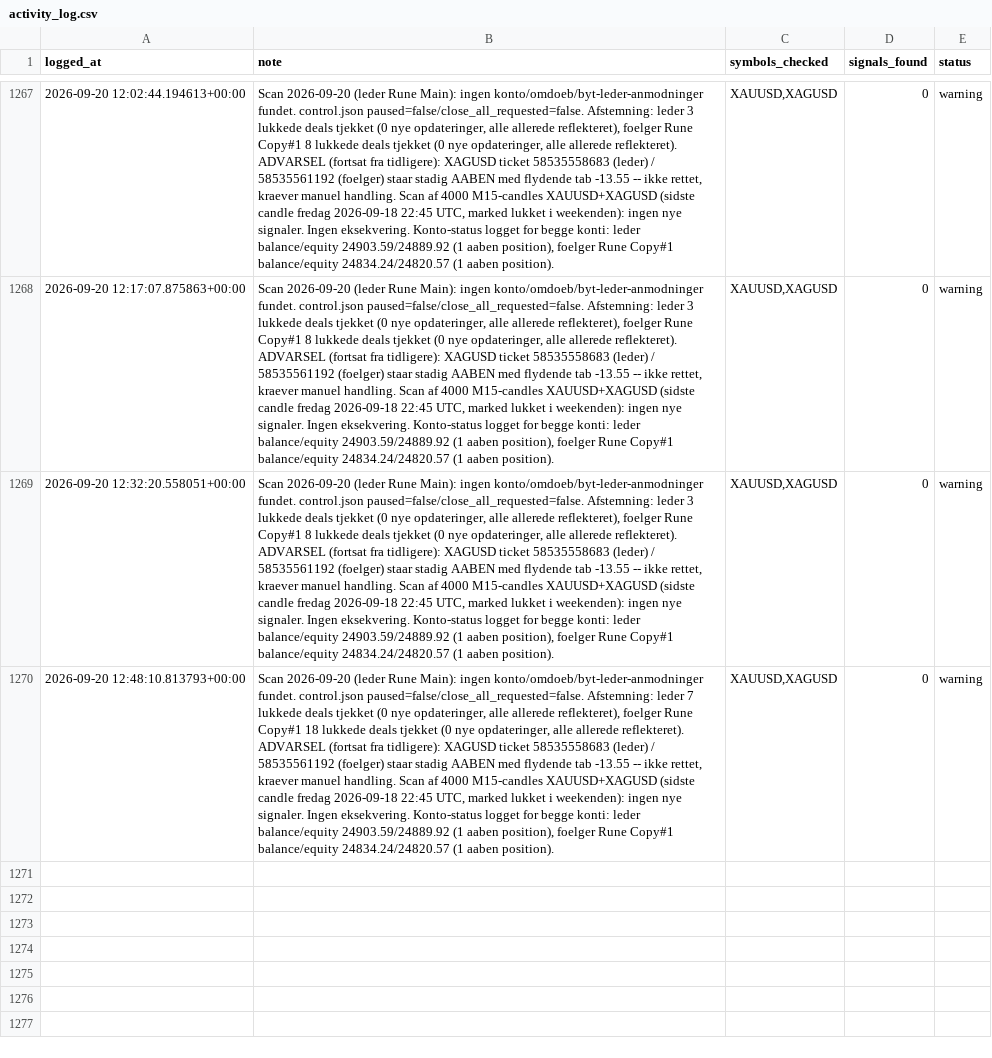
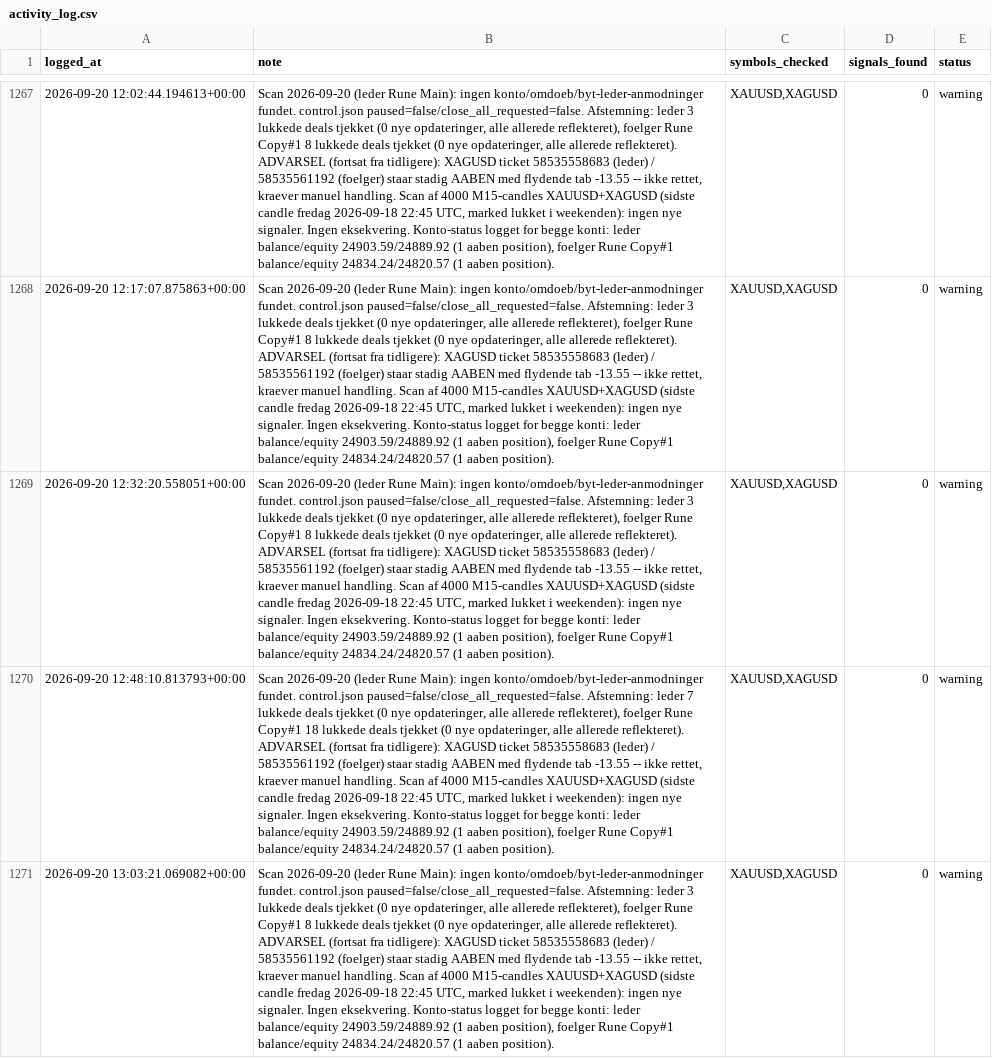
Before and after one commit to Runetherune/trading-dashboard, a CSV file: activity_log.csv, drawn as a sheet; only a part is shown, gaps mark what is left out; the diff names each change by its address in the sheet, - before the commit and + after, or states it on an @@ line.

Commit message:
Scan 2026-09-20 (leder Rune Main): ingen konto/omdoeb/byt-leder-anmodninger fundet. control.json paused=false/close_all_requested=false. Afstemning: leder 3 lukkede deals tjekket (0 nye opdateringer, alle allerede reflekteret), foelger Rune Copy#1 8 lukkede deals tjekket (0 nye opdateringer, alle allerede reflekteret). ADVARSEL (fortsat fra tidligere): XAGUSD ticket 58535558683 (leder) / 58535561192 (foelger) staar stadig AABEN med flydende tab -13.55 -- ikke rettet, kraever manuel handling. Scan af 4000 M15-candles XAUUSD+XAGUSD (sidste candle fredag 2026-09-18 22:45 UTC, marked lukket i weekenden): ingen nye signaler. Ingen eksekvering. Konto-status logget for begge konti: leder balance/equity 24903.59/24889.92 (1 aaben position), foelger Rune Copy#1 balance/equity 24834.24/24820.57 (1 aaben position).

```diff
--- a/activity_log.csv
+++ b/activity_log.csv
+row 1271: 2026-09-20 13:03:21.069082+00:00 | Scan 2026-09-20 (leder Rune Main): ingen konto/omdoeb/byt-leder-anmodninger fundet. control.json paused=false/close_all_requested=false. Afstemning: leder 3 lukkede deals tjekket (0 nye opdateringer, alle allerede reflekteret), foelger Rune Copy#1 8 lukkede deals tjekket (0 nye opdateringer, alle allerede reflekteret). ADVARSEL (fortsat fra tidligere): XAGUSD ticket 58535558683 (leder) / 58535561192 (foelger) staar stadig AABEN med flydende tab -13.55 -- ikke rettet, kraever manuel handling. Scan af 4000 M15-candles XAUUSD+XAGUSD (sidste candle fredag 2026-09-18 22:45 UTC, marked lukket i weekenden): ingen nye signaler. Ingen eksekvering. Konto-status logget for begge konti: leder balance/equity 24903.59/24889.92 (1 aaben position), foelger Rune Copy#1 balance/equity 24834.24/24820.57 (1 aaben position). | XAUUSD,XAGUSD | 0 | warning
```
Also changed, not shown: account_status.csv, 1 other file.
